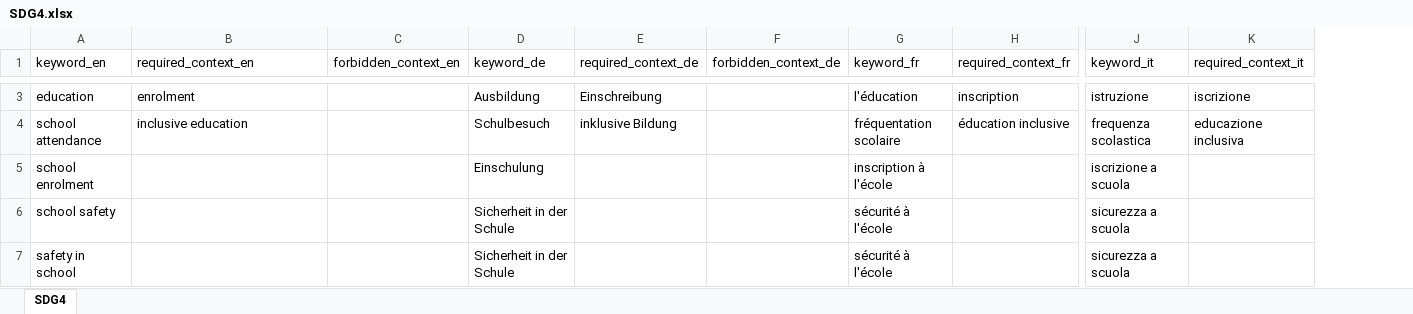
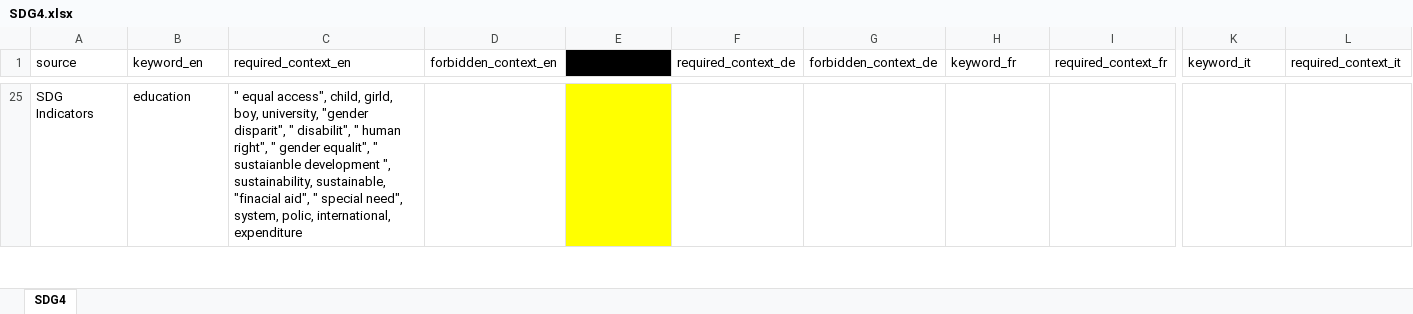
Before and after one commit to sustainability-zhaw/keywords, an Excel workbook: data/sdgs/SDG4.xlsx, sheet SDG4, drawn as a sheet; only a part is shown, gaps mark what is left out; values as stored, in another font and other column widths than the file's, no borders; table styles not drawn; removed rows and columns are numbered as before the commit, all else as after; rows hold the shown columns only; the diff covers the shown part only; the diff names each change by its address in the sheet, - before the commit and + after, or states it on an @@ line.

```diff
--- a/data/sdgs/SDG4.xlsx (sheet SDG4)
+++ b/data/sdgs/SDG4.xlsx (sheet SDG4)
+column A (source), row 25: SDG Indicators
-E1 fill: none
+E1 fill: #000000
-C25 (required_context_en): enrolment
+C25 (required_context_en): " equal access", child, girld, boy, university, "gender disparit", " disabilit", " human right", " gender equalit", " sustaianble development ", sustainability, sustainable, "finacial aid", " special need", system, polic, international, expenditure
-E25 (keyword_de): Ausbildung
+E25 (keyword_de): (empty)
-E25 fill: none
+E25 fill: #FFFF00
-F25 (required_context_de): Einschreibung
+F25 (required_context_de): (empty)
-H25 (keyword_fr): l'éducation
+H25 (keyword_fr): (empty)
-I25 (required_context_fr): inscription
+I25 (required_context_fr): (empty)
-K25 (keyword_it): istruzione
+K25 (keyword_it): (empty)
-L25 (required_context_it): iscrizione
+L25 (required_context_it): (empty)
-row 4: school attendance | inclusive education |  | Schulbesuch | inklusive Bildung |  | fréquentation scolaire | éducation inclusive | frequenza scolastica | educazione inclusiva
-row 5: school enrolment |  |  | Einschulung |  |  | inscription à l'école |  | iscrizione a scuola
-row 6: school safety |  |  | Sicherheit in der Schule |  |  | sécurité à l'école |  | sicurezza a scuola
-row 7: safety in school |  |  | Sicherheit in der Schule |  |  | sécurité à l'école |  | sicurezza a scuola
```
Also changed, not shown: 25 added rows and 44 removed rows elsewhere in this sheet, data/sdgs/SDG1.xlsx, data/sdgs/SDG2.xlsx, 1 other file.
